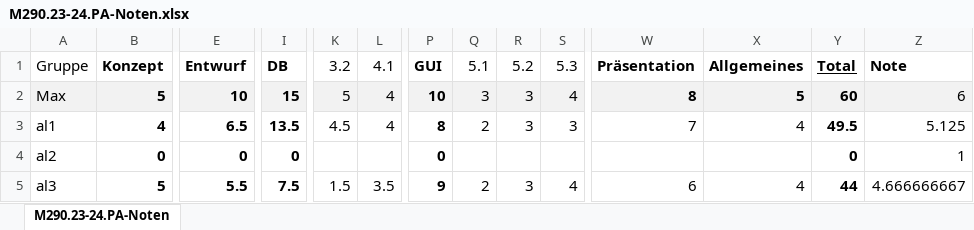
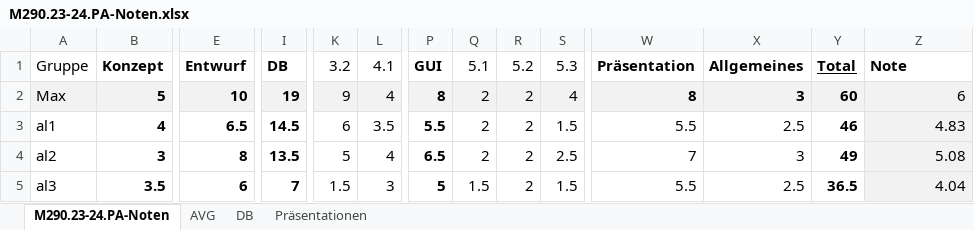
Before and after one commit to roman-hatz-sluz/ict-m290, an Excel workbook: srv/excel-to-pdf-reporter/M290.23-24.PA-Noten.xlsx, sheet M290.23-24.PA-Noten, drawn as a sheet; only a part is shown, gaps mark what is left out; values as stored, in another font and other column widths than the file's, no borders; removed rows and columns are numbered as before the commit, all else as after; rows hold the shown columns only; the diff covers the shown part only; the diff names each change by its address in the sheet, - before the commit and + after, or states it on an @@ line.

```diff
--- a/srv/excel-to-pdf-reporter/M290.23-24.PA-Noten.xlsx (sheet M290.23-24.PA-Noten)
+++ b/srv/excel-to-pdf-reporter/M290.23-24.PA-Noten.xlsx (sheet M290.23-24.PA-Noten)
+sheet tab: AVG
+sheet tab: DB
+sheet tab: Präsentationen
-I2: 15
+I2: 19
-K2: 5
+K2: 9
-P2: 10
+P2: 8
-Q2: 3
+Q2: 2
-R2:R3: 3
+R2:R3: 2
-X2: 5
+X2: 3
-I3: 13.5
+I3: 14.5
-K3: 4.5
+K3: 6
-L3: 4
+L3: 3.5
-P3: 8
+P3: 5.5
-S3: 3
+S3: 1.5
-W3: 7
+W3: 5.5
-X3: 4
+X3: 2.5
-Y3: 49.5
+Y3: 46
-Z3: 5.125
+Z3: 4.83
-Z3 fill: none
+Z3 fill: #F2F2F2
-row 4: al2 | 0 | 0 | 0 |  |  | 0 |  |  |  |  |  | 0 | 1
+row 4: al2 | 3 | 8 | 13.5 | 5 | 4 | 6.5 | 2 | 2 | 2.5 | 7 | 3 | 49 | 5.08
-B5: 5
+B5: 3.5
-E5: 5.5
+E5: 6
-I5: 7.5
+I5: 7
-L5: 3.5
+L5: 3
-P5: 9
+P5: 5
-Q5: 2
+Q5: 1.5
-R5: 3
+R5: 2
-S5: 4
+S5: 1.5
-W5: 6
+W5: 5.5
-X5: 4
+X5: 2.5
-Y5: 44
+Y5: 36.5
-Z5: 4.666666667
+Z5: 4.04
-Z5 fill: none
+Z5 fill: #F2F2F2
```
Also changed, not shown: 14 added rows, 14 removed rows and 6 edited cells elsewhere in this sheet, formulas that keep their value, 5 other files.
